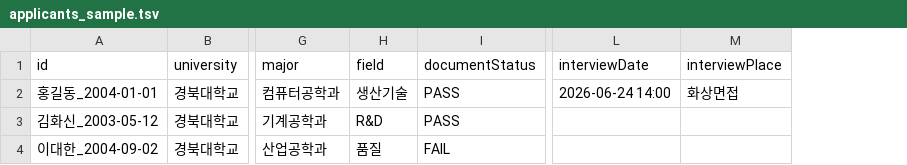
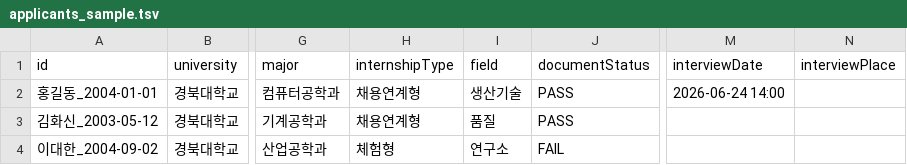
Before and after one commit to Jakeisreal/hs_internship_portal, a TSV file: applicants_sample.tsv, drawn as a sheet; only a part is shown, gaps mark what is left out; addresses are those after the commit; the diff names each change by its address in the sheet, - before the commit and + after, or states it on an @@ line.

```diff
--- a/applicants_sample.tsv
+++ b/applicants_sample.tsv
+column H (internshipType), rows 2-4: 채용연계형 | 채용연계형 | 체험형
-N2 (interviewPlace): 화상면접
+N2 (interviewPlace): (empty)
-I3 (field): R&D
+I3 (field): 품질
-I4 (field): 품질
+I4 (field): 연구소
```
Also changed, not shown: applicants_sample.csv, 3 other files.
